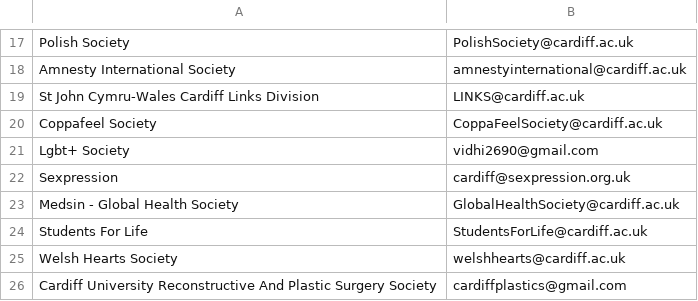
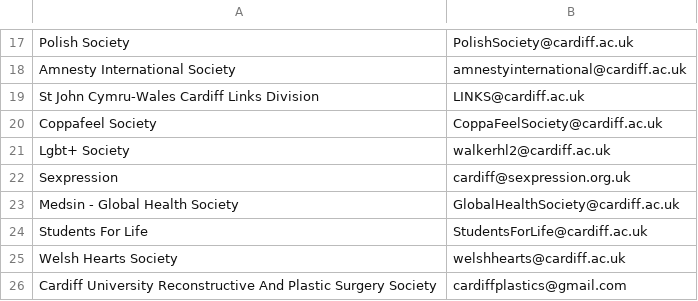
Before and after one commit to kcsoc/society-email-scrape, a CSV file: docs/output/cardiff.csv, drawn as a sheet; only a part is shown, gaps mark what is left out.

```diff
--- a/docs/output/cardiff.csv
+++ b/docs/output/cardiff.csv
@@ -20,3 +20,3 @@ St John Cymru-Wales Cardiff Links Division, LINKS@cardiff.ac.uk
 Coppafeel Society, CoppaFeelSociety@cardiff.ac.uk
-Lgbt+ Society, vidhi2690@gmail.com
+Lgbt+ Society, walkerhl2@cardiff.ac.uk
 Sexpression, cardiff@sexpression.org.uk
```
Also changed, not shown: docs/output/aston.csv, docs/output/qmul.csv, 2 other files.
